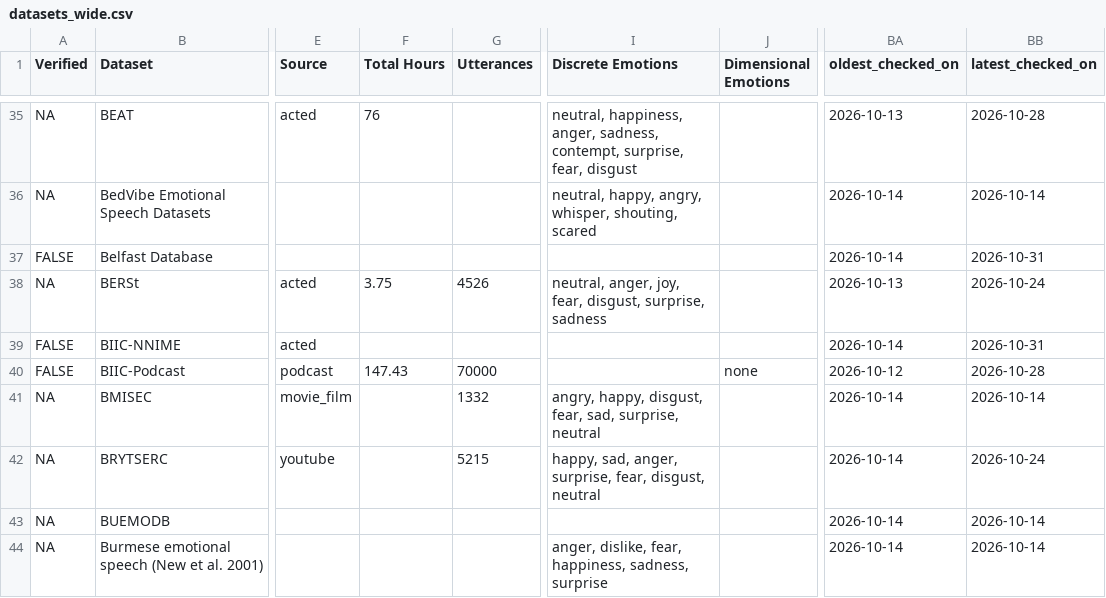
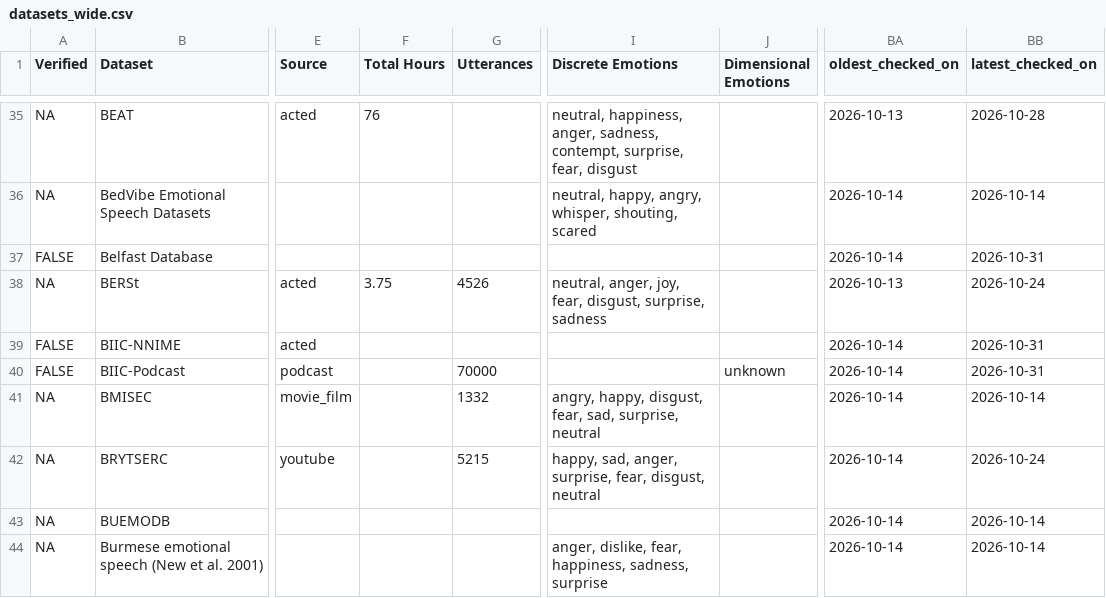
Before and after one commit to itoten/ser_dataset_db, a CSV file: views/datasets_wide.csv, drawn as a sheet; only a part is shown, gaps mark what is left out; the diff names each change by its address in the sheet, - before the commit and + after, or states it on an @@ line.

```diff
--- a/views/datasets_wide.csv
+++ b/views/datasets_wide.csv
-F40 (Total Hours): 147.43
+F40 (Total Hours): (empty)
-J40 (Dimensional Emotions): none
+J40 (Dimensional Emotions): unknown
-BA40 (oldest_checked_on): 2026-10-12
+BA40 (oldest_checked_on): 2026-10-14
-BB40 (latest_checked_on): 2026-10-28
+BB40 (latest_checked_on): 2026-10-31
```
Also changed, not shown: data/datasets.csv, views/discrepancies.csv, 1 other file.
